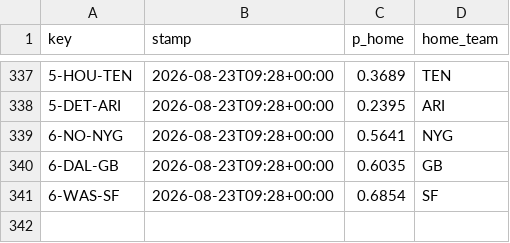
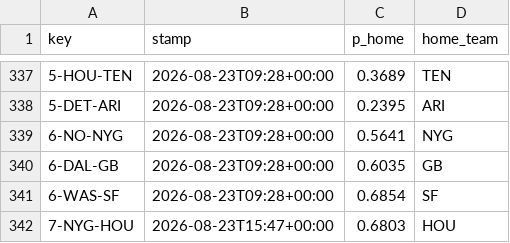
Before and after one commit to Cako18/gridiron-data, a CSV file: data/line_history.csv, drawn as a sheet; only a part is shown, gaps mark what is left out; the diff names each change by its address in the sheet, - before the commit and + after, or states it on an @@ line.

```diff
--- a/data/line_history.csv
+++ b/data/line_history.csv
+row 342: 7-NYG-HOU | 2026-08-23T15:47+00:00 | 0.6803 | HOU
```
Also changed, not shown: 1 other file.
